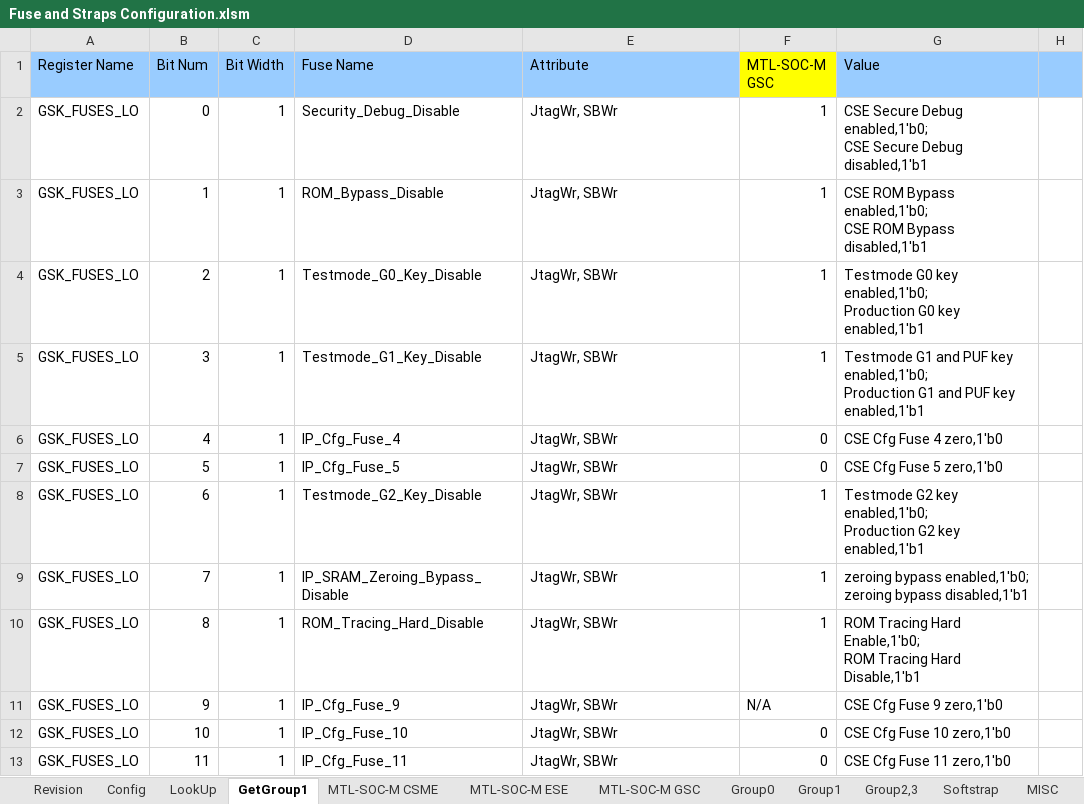
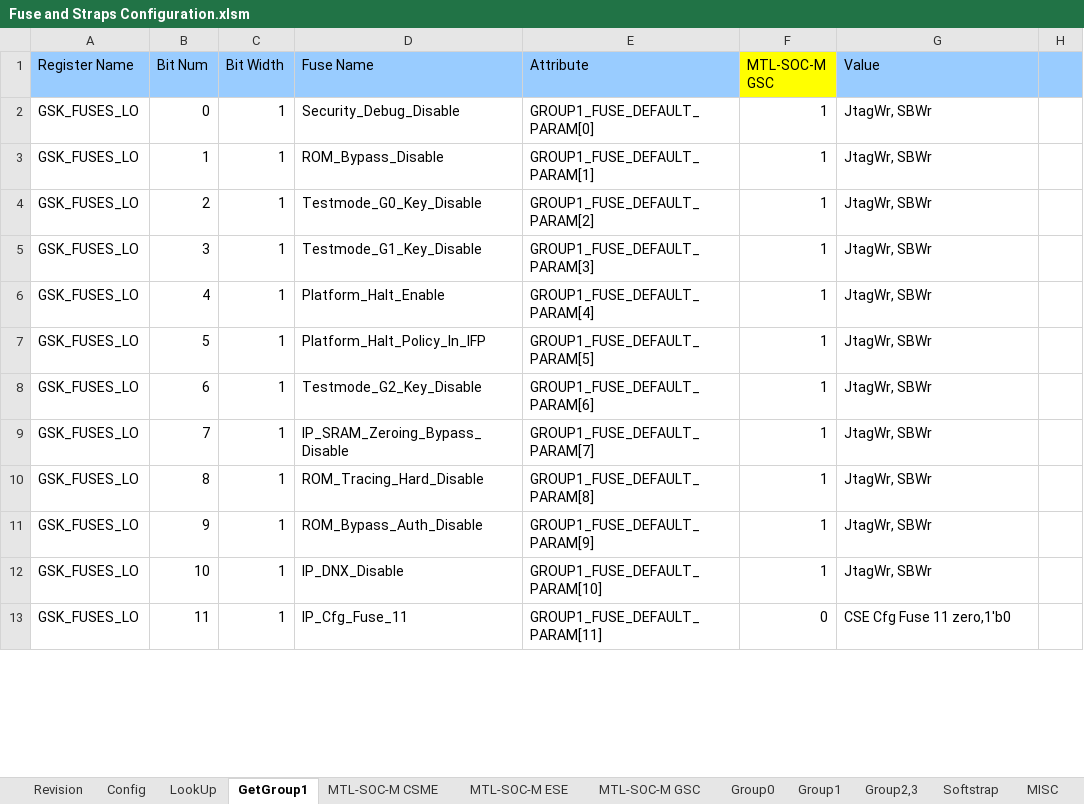
Before and after one commit to jasonx-tsao/exp_vtb, an Excel workbook: ArchSpecs/Working/Fuse and Straps Configuration.xlsm, sheet GetGroup1, drawn as a sheet; only a part is shown; values as stored, in another font and other column widths than the file's, no borders; charts and pictures not drawn; ↵ is a line break in a cell; the diff covers the shown part only; the diff names each change by its address in the sheet, - before the commit and + after, or states it on an @@ line.

```diff
--- a/ArchSpecs/Working/Fuse and Straps Configuration.xlsm (sheet GetGroup1)
+++ b/ArchSpecs/Working/Fuse and Straps Configuration.xlsm (sheet GetGroup1)
-E2 (Attribute): JtagWr, SBWr
+E2 (Attribute): GROUP1_FUSE_DEFAULT_PARAM[0]
-G2 (Value): CSE Secure Debug enabled,1'b0; ↵ CSE Secure Debug disabled,1'b1
+G2 (Value): JtagWr, SBWr
-E3 (Attribute): JtagWr, SBWr
+E3 (Attribute): GROUP1_FUSE_DEFAULT_PARAM[1]
-G3 (Value): CSE ROM Bypass enabled,1'b0; ↵ CSE ROM Bypass disabled,1'b1
+G3 (Value): JtagWr, SBWr
-E4 (Attribute): JtagWr, SBWr
+E4 (Attribute): GROUP1_FUSE_DEFAULT_PARAM[2]
-G4 (Value): Testmode G0 key enabled,1'b0; ↵ Production G0 key enabled,1'b1
+G4 (Value): JtagWr, SBWr
-E5 (Attribute): JtagWr, SBWr
+E5 (Attribute): GROUP1_FUSE_DEFAULT_PARAM[3]
-G5 (Value): Testmode G1 and PUF key enabled,1'b0; ↵ Production G1 and PUF key enabled,1'b1
+G5 (Value): JtagWr, SBWr
-D6 (Fuse Name): IP_Cfg_Fuse_4
+D6 (Fuse Name): Platform_Halt_Enable
-E6 (Attribute): JtagWr, SBWr
+E6 (Attribute): GROUP1_FUSE_DEFAULT_PARAM[4]
-F6:F7 (MTL-SOC-M GSC): 0
+F6:F7 (MTL-SOC-M GSC): 1
-G6 (Value): CSE Cfg Fuse 4 zero,1'b0
+G6 (Value): JtagWr, SBWr
-D7 (Fuse Name): IP_Cfg_Fuse_5
+D7 (Fuse Name): Platform_Halt_Policy_In_IFP
-E7 (Attribute): JtagWr, SBWr
+E7 (Attribute): GROUP1_FUSE_DEFAULT_PARAM[5]
-G7 (Value): CSE Cfg Fuse 5 zero,1'b0
+G7 (Value): JtagWr, SBWr
-E8 (Attribute): JtagWr, SBWr
+E8 (Attribute): GROUP1_FUSE_DEFAULT_PARAM[6]
-G8 (Value): Testmode G2 key enabled,1'b0; ↵ Production G2 key enabled,1'b1
+G8 (Value): JtagWr, SBWr
-E9 (Attribute): JtagWr, SBWr
+E9 (Attribute): GROUP1_FUSE_DEFAULT_PARAM[7]
-G9 (Value): zeroing bypass enabled,1'b0; ↵ zeroing bypass disabled,1'b1
+G9 (Value): JtagWr, SBWr
-E10 (Attribute): JtagWr, SBWr
+E10 (Attribute): GROUP1_FUSE_DEFAULT_PARAM[8]
-G10 (Value): ROM Tracing Hard Enable,1'b0; ↵ ROM Tracing Hard Disable,1'b1
+G10 (Value): JtagWr, SBWr
-D11 (Fuse Name): IP_Cfg_Fuse_9
+D11 (Fuse Name): ROM_Bypass_Auth_Disable
-E11 (Attribute): JtagWr, SBWr
+E11 (Attribute): GROUP1_FUSE_DEFAULT_PARAM[9]
-F11 (MTL-SOC-M GSC): N/A
+F11 (MTL-SOC-M GSC): 1
-G11 (Value): CSE Cfg Fuse 9 zero,1'b0
+G11 (Value): JtagWr, SBWr
-D12 (Fuse Name): IP_Cfg_Fuse_10
+D12 (Fuse Name): IP_DNX_Disable
-E12 (Attribute): JtagWr, SBWr
+E12 (Attribute): GROUP1_FUSE_DEFAULT_PARAM[10]
-F12 (MTL-SOC-M GSC): 0
+F12 (MTL-SOC-M GSC): 1
-G12 (Value): CSE Cfg Fuse 10 zero,1'b0
+G12 (Value): JtagWr, SBWr
-E13 (Attribute): JtagWr, SBWr
+E13 (Attribute): GROUP1_FUSE_DEFAULT_PARAM[11]
```
Also changed, not shown: other rows of this sheet, sheet Group1, sheet Revision, sheet MTL-SOC-M GSC, sheet MTL-SOC-M ESE, formulas that keep their value, charts or pictures.
